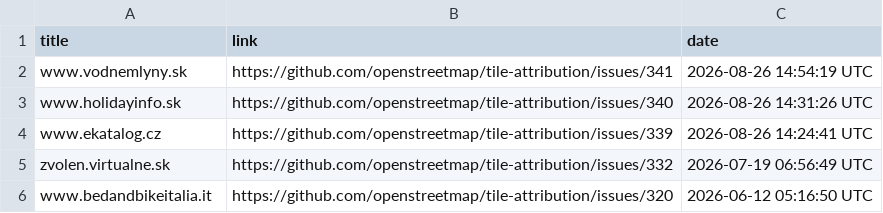
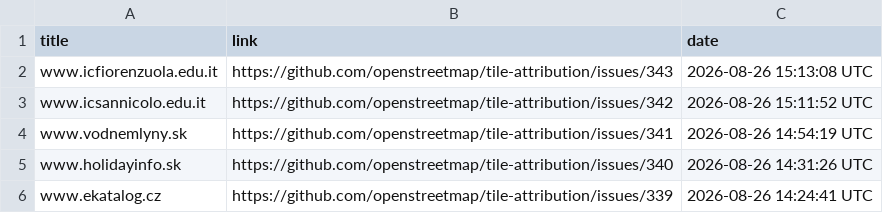
Before and after one commit to openstreetmap/tile-attribution, a CSV file: tile-attribution.csv, drawn as a sheet; only a part is shown; the shorter side is filled out with more unchanged rows.

Commit message:
Added www.icsannicolo.edu.it in tile-attribution.csv

```diff
--- a/tile-attribution.csv
+++ b/tile-attribution.csv
@@ -1,2 +1,4 @@
 title,link,date
+www.icfiorenzuola.edu.it,https://github.com/openstreetmap/tile-attribution/issues/343,2026-08-26 15:13:08 UTC
+www.icsannicolo.edu.it,https://github.com/openstreetmap/tile-attribution/issues/342,2026-08-26 15:11:52 UTC
 www.vodnemlyny.sk,https://github.com/openstreetmap/tile-attribution/issues/341,2026-08-26 14:54:19 UTC
```
Also changed, not shown: 1 other file.
